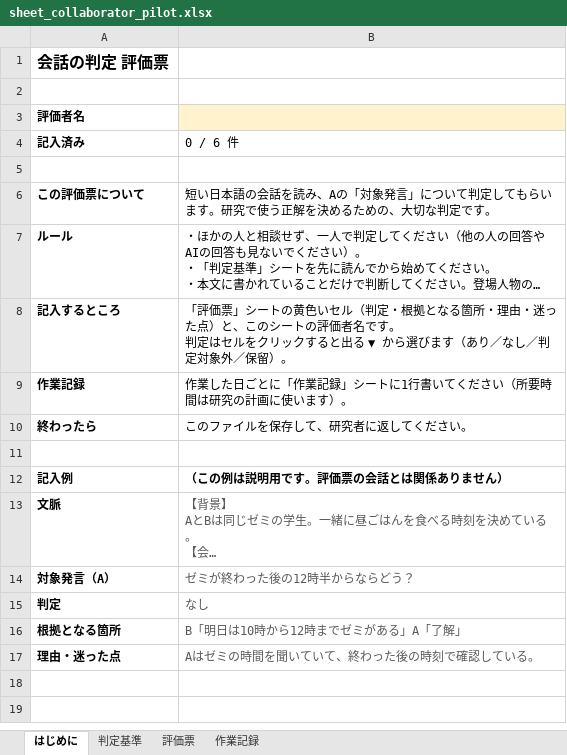
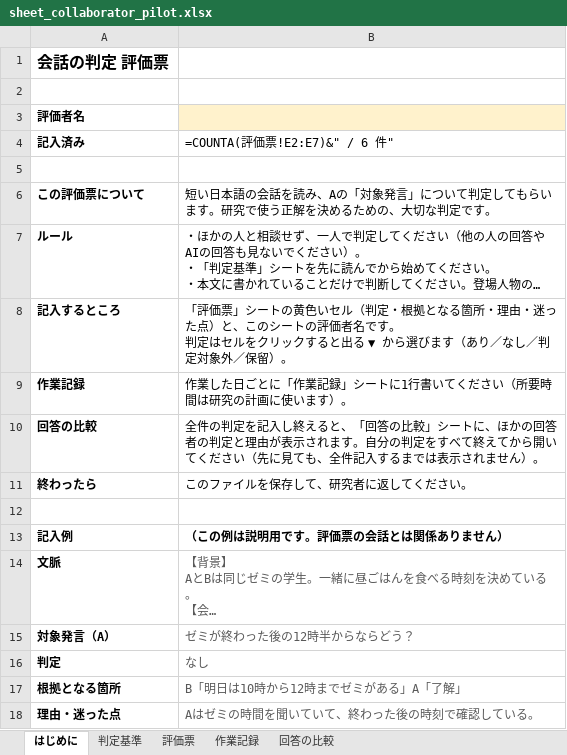
Before and after one commit to mprimtemps17-jpg/laughing-system, an Excel workbook: human_eval/sheet_collaborator_pilot.xlsx, sheet はじめに, drawn as a sheet; long unchanged cells end in …; values as stored, in another font and other column widths than the file's, no borders; formulas without a stored value are shown as written; the diff names each change by its address in the sheet, - before the commit and + after, or states it on an @@ line.

```diff
--- a/human_eval/sheet_collaborator_pilot.xlsx (sheet はじめに)
+++ b/human_eval/sheet_collaborator_pilot.xlsx (sheet はじめに)
+sheet tab: 回答の比較
-B4: 0 / 6 件
+B4: =COUNTA(評価票!E2:E7)&" / 6 件"
+row 10: 回答の比較 | 全件の判定を記入し終えると、「回答の比較」シートに、ほかの回答者の判定と理由が表示されます。自分の判定をすべて終えてから開いてください（先に見ても、全件記入するまでは表示されません）。
```
Also changed, not shown: 5 other files.
